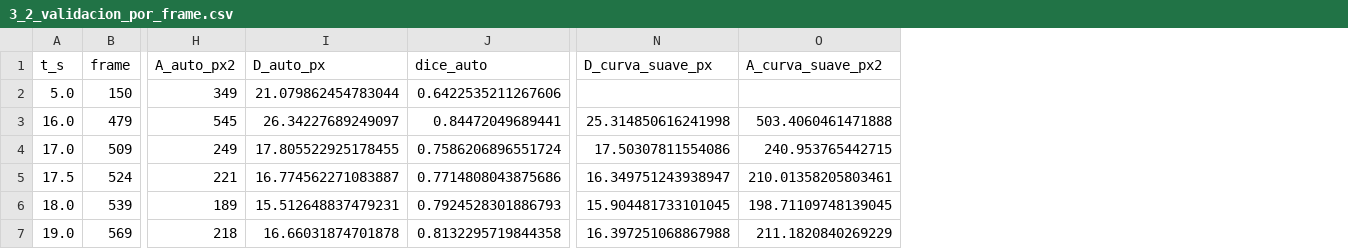
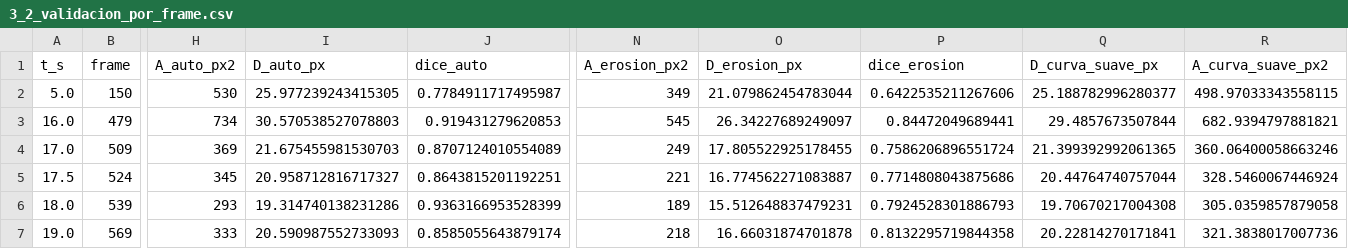
Before and after one commit to suthurralt/Guia-de-imagenes-biomedicas-G9-PSIB, a CSV file: results/modulo3/3_2_validacion_por_frame.csv, drawn as a sheet; only a part is shown, gaps mark what is left out; addresses are those after the commit; the diff names each change by its address in the sheet, - before the commit and + after, or states it on an @@ line.

```diff
--- a/results/modulo3/3_2_validacion_por_frame.csv
+++ b/results/modulo3/3_2_validacion_por_frame.csv
+column N (A_erosion_px2), rows 2-7: 349 | 545 | 249 | 221 | 189 | 218
+column O (D_erosion_px), rows 2-7: 21.079862454783044 | 26.34227689249097 | 17.805522925178455 | 16.774562271083887 | 15.512648837479231 | 16.66031874701878
+column P (dice_erosion), rows 2-7: 0.6422535211267606 | 0.84472049689441 | 0.7586206896551724 | 0.7714808043875686 | 0.7924528301886793 | 0.8132295719844358
-H2 (A_auto_px2): 349
+H2 (A_auto_px2): 530
-I2 (D_auto_px): 21.079862454783044
+I2 (D_auto_px): 25.977239243415305
-J2 (dice_auto): 0.6422535211267606
+J2 (dice_auto): 0.7784911717495987
-Q2 (D_curva_suave_px): (empty)
+Q2 (D_curva_suave_px): 25.188782996280377
-R2 (A_curva_suave_px2): (empty)
+R2 (A_curva_suave_px2): 498.97033343558115
-H3 (A_auto_px2): 545
+H3 (A_auto_px2): 734
-I3 (D_auto_px): 26.34227689249097
+I3 (D_auto_px): 30.570538527078803
-J3 (dice_auto): 0.84472049689441
+J3 (dice_auto): 0.919431279620853
-Q3 (D_curva_suave_px): 25.314850616241998
+Q3 (D_curva_suave_px): 29.4857673507844
-R3 (A_curva_suave_px2): 503.4060461471888
+R3 (A_curva_suave_px2): 682.9394797881821
-H4 (A_auto_px2): 249
+H4 (A_auto_px2): 369
-I4 (D_auto_px): 17.805522925178455
+I4 (D_auto_px): 21.675455981530703
-J4 (dice_auto): 0.7586206896551724
+J4 (dice_auto): 0.8707124010554089
-Q4 (D_curva_suave_px): 17.50307811554086
+Q4 (D_curva_suave_px): 21.399392992061365
-R4 (A_curva_suave_px2): 240.953765442715
+R4 (A_curva_suave_px2): 360.06400058663246
-H5 (A_auto_px2): 221
+H5 (A_auto_px2): 345
-I5 (D_auto_px): 16.774562271083887
+I5 (D_auto_px): 20.958712816717327
-J5 (dice_auto): 0.7714808043875686
+J5 (dice_auto): 0.8643815201192251
-Q5 (D_curva_suave_px): 16.349751243938947
+Q5 (D_curva_suave_px): 20.44764740757044
-R5 (A_curva_suave_px2): 210.01358205803461
+R5 (A_curva_suave_px2): 328.5460067446924
-H6 (A_auto_px2): 189
+H6 (A_auto_px2): 293
-I6 (D_auto_px): 15.512648837479231
+I6 (D_auto_px): 19.314740138231286
-J6 (dice_auto): 0.7924528301886793
+J6 (dice_auto): 0.9363166953528399
-Q6 (D_curva_suave_px): 15.904481733101045
+Q6 (D_curva_suave_px): 19.70670217004308
-R6 (A_curva_suave_px2): 198.71109748139045
+R6 (A_curva_suave_px2): 305.0359857879058
-H7 (A_auto_px2): 218
+H7 (A_auto_px2): 333
-I7 (D_auto_px): 16.66031874701878
+I7 (D_auto_px): 20.590987552733093
-J7 (dice_auto): 0.8132295719844358
+J7 (dice_auto): 0.8585055643879174
-Q7 (D_curva_suave_px): 16.397251068867988
+Q7 (D_curva_suave_px): 20.22814270171841
-R7 (A_curva_suave_px2): 211.1820840269229
+R7 (A_curva_suave_px2): 321.3838017007736
```
Also changed, not shown: results/modulo3/3_2_validacion_resumen.csv, results/modulo3/Video_Sofi_2_curva.csv, 37 other files.
